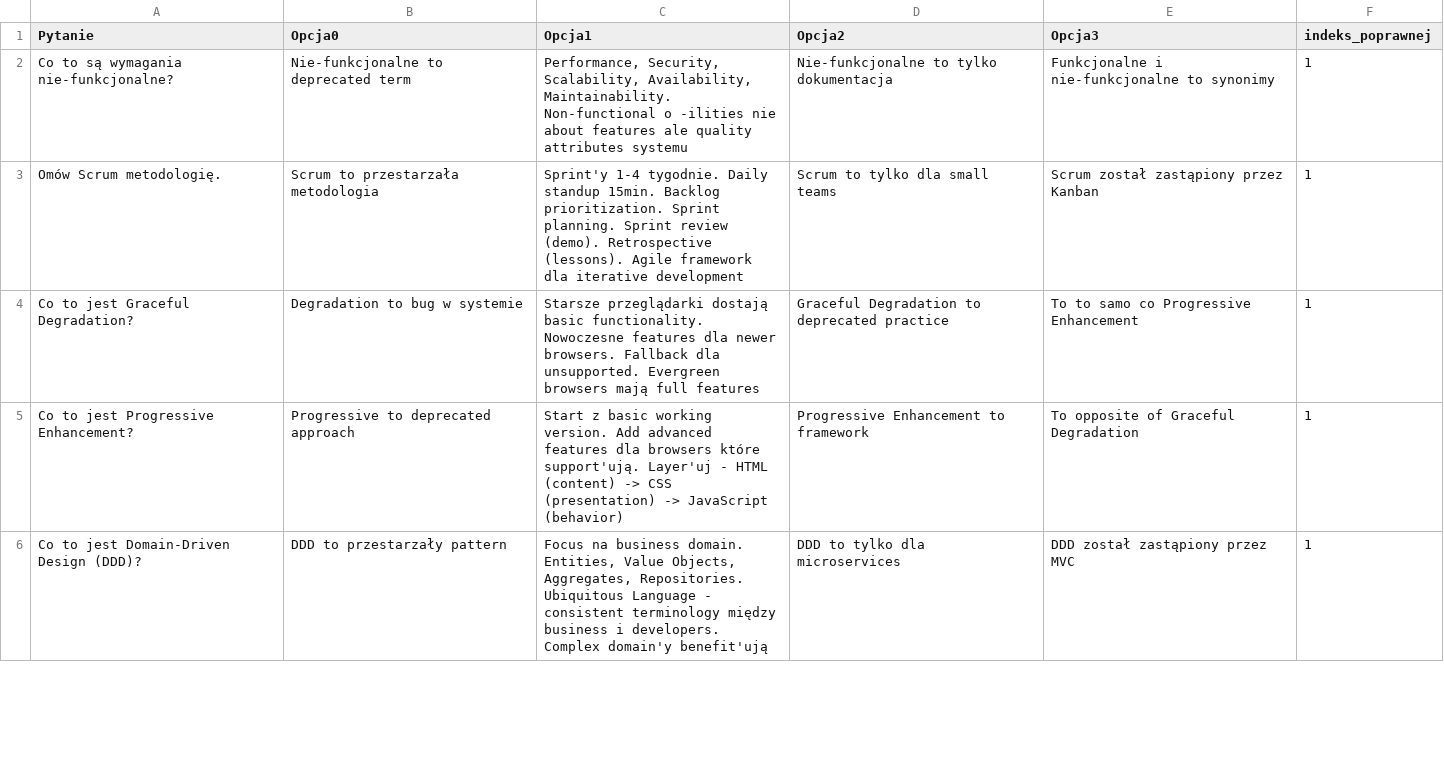
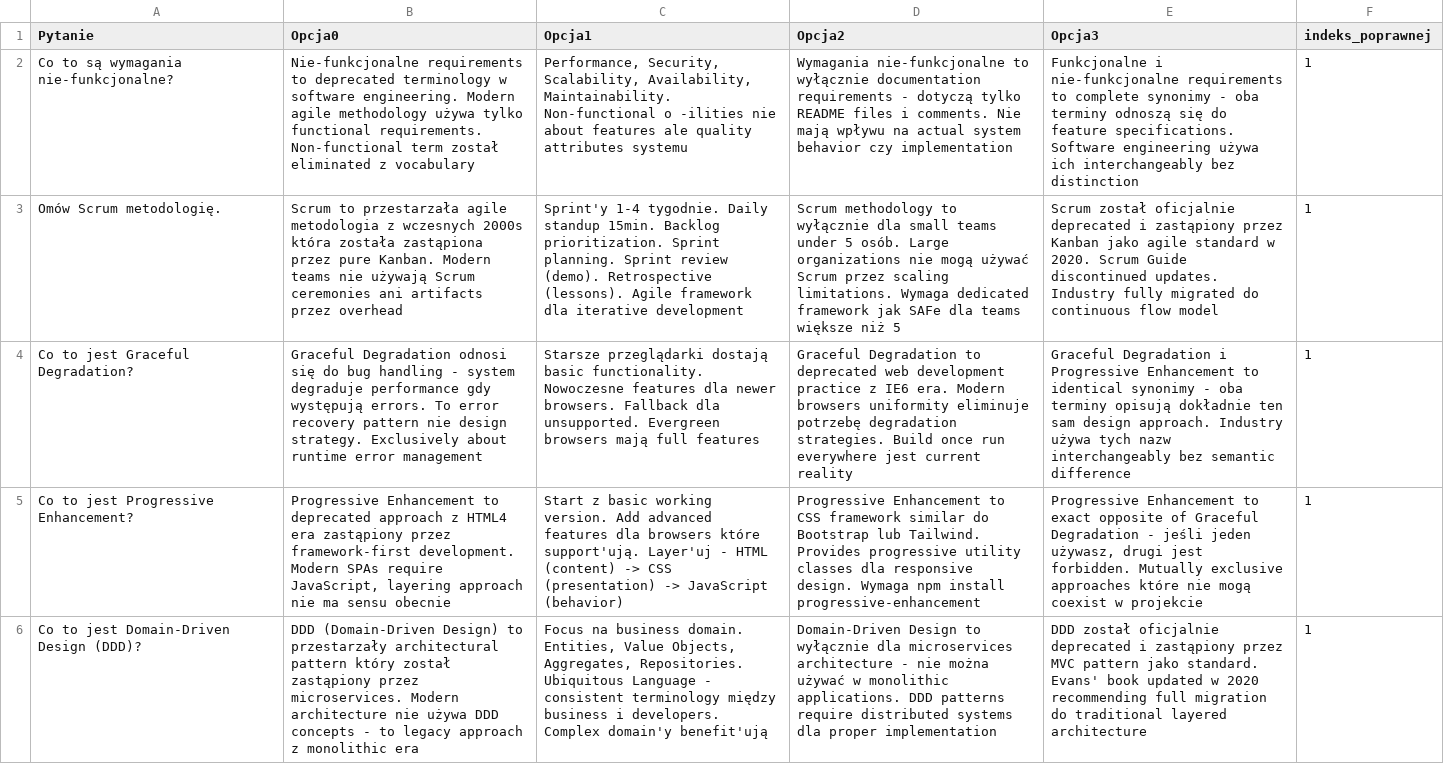
Before and after one commit to RomanBulinski/14_QuizFullStack, a CSV file: src/main/resources/data/angular/angular-misc-quiz.csv, drawn as a sheet; only a part is shown; the diff covers the shown part only; the diff names each change by its address in the sheet, - before the commit and + after, or states it on an @@ line.

```diff
--- a/src/main/resources/data/angular/angular-misc-quiz.csv
+++ b/src/main/resources/data/angular/angular-misc-quiz.csv
-B2 (Opcja0): Nie-funkcjonalne to deprecated term
+B2 (Opcja0): Nie-funkcjonalne requirements to deprecated terminology w software engineering. Modern agile methodology używa tylko functional requirements. Non-functional term został eliminated z vocabulary
-D2 (Opcja2): Nie-funkcjonalne to tylko dokumentacja
+D2 (Opcja2): Wymagania nie-funkcjonalne to wyłącznie documentation requirements - dotyczą tylko README files i comments. Nie mają wpływu na actual system behavior czy implementation
-E2 (Opcja3): …i nie-funkcjonalne to synonimy
+E2 (Opcja3): …i nie-funkcjonalne requirements to complete synonimy - oba terminy odnoszą się do feature specifications. Software engineering używa ich interchangeably bez distinction
-B3 (Opcja0): …to przestarzała metodologia
+B3 (Opcja0): …to przestarzała agile metodologia z wczesnych 2000s która została zastąpiona przez pure Kanban. Modern teams nie używają Scrum ceremonies ani artifacts przez overhead
-D3 (Opcja2): Scrum to tylko dla small teams
+D3 (Opcja2): Scrum methodology to wyłącznie dla small teams under 5 osób. Large organizations nie mogą używać Scrum przez scaling limitations. Wymaga dedicated framework jak SAFe dla teams większe niż 5
-E3 (Opcja3): Scrum został zastąpiony przez Kanban
+E3 (Opcja3): Scrum został oficjalnie deprecated i zastąpiony przez Kanban jako agile standard w 2020. Scrum Guide discontinued updates. Industry fully migrated do continuous flow model
-B4 (Opcja0): Degradation to bug w systemie
+B4 (Opcja0): Graceful Degradation odnosi się do bug handling - system degraduje performance gdy występują errors. To error recovery pattern nie design strategy. Exclusively about runtime error management
-D4 (Opcja2): …to deprecated practice
+D4 (Opcja2): …to deprecated web development practice z IE6 era. Modern browsers uniformity eliminuje potrzebę degradation strategies. Build once run everywhere jest current reality
-E4 (Opcja3): To to samo co Progressive Enhancement
+E4 (Opcja3): Graceful Degradation i Progressive Enhancement to identical synonimy - oba terminy opisują dokładnie ten sam design approach. Industry używa tych nazw interchangeably bez semantic difference
-B5 (Opcja0): Progressive to deprecated approach
+B5 (Opcja0): Progressive Enhancement to deprecated approach z HTML4 era zastąpiony przez framework-first development. Modern SPAs require JavaScript, layering approach nie ma sensu obecnie
-D5 (Opcja2): …Enhancement to framework
+D5 (Opcja2): …Enhancement to CSS framework similar do Bootstrap lub Tailwind. Provides progressive utility classes dla responsive design. Wymaga npm install progressive-enhancement
-E5 (Opcja3): To opposite of Graceful Degradation
+E5 (Opcja3): Progressive Enhancement to exact opposite of Graceful Degradation - jeśli jeden używasz, drugi jest forbidden. Mutually exclusive approaches które nie mogą coexist w projekcie
-B6 (Opcja0): DDD to przestarzały pattern
+B6 (Opcja0): DDD (Domain-Driven Design) to przestarzały architectural pattern który został zastąpiony przez microservices. Modern architecture nie używa DDD concepts - to legacy approach z monolithic era
-D6 (Opcja2): DDD to tylko dla microservices
+D6 (Opcja2): Domain-Driven Design to wyłącznie dla microservices architecture - nie można używać w monolithic applications. DDD patterns require distributed systems dla proper implementation
-E6 (Opcja3): DDD został zastąpiony przez MVC
+E6 (Opcja3): DDD został oficjalnie deprecated i zastąpiony przez MVC pattern jako standard. Evans' book updated w 2020 recommending full migration do traditional layered architecture
```
Also changed, not shown: 15 edited cells elsewhere in this file, src/main/resources/data/angular/angular-css-quiz.csv, src/main/resources/data/java/java-generyki-quiz.csv, 22 other files.
